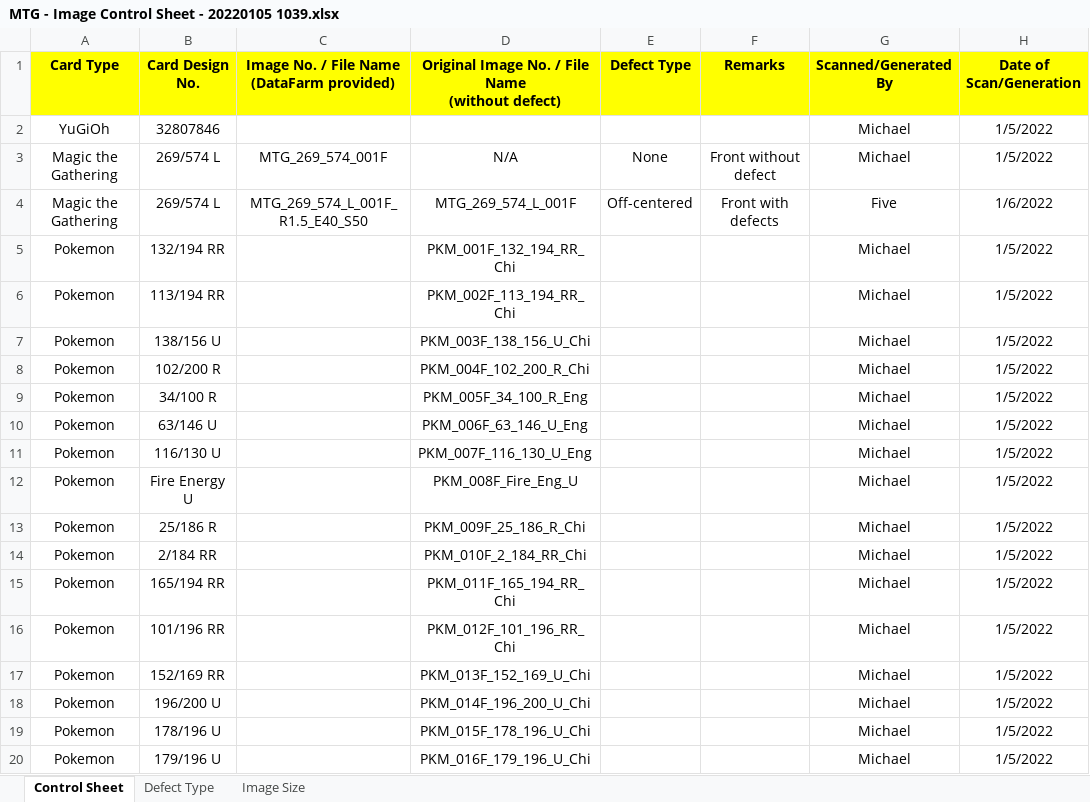
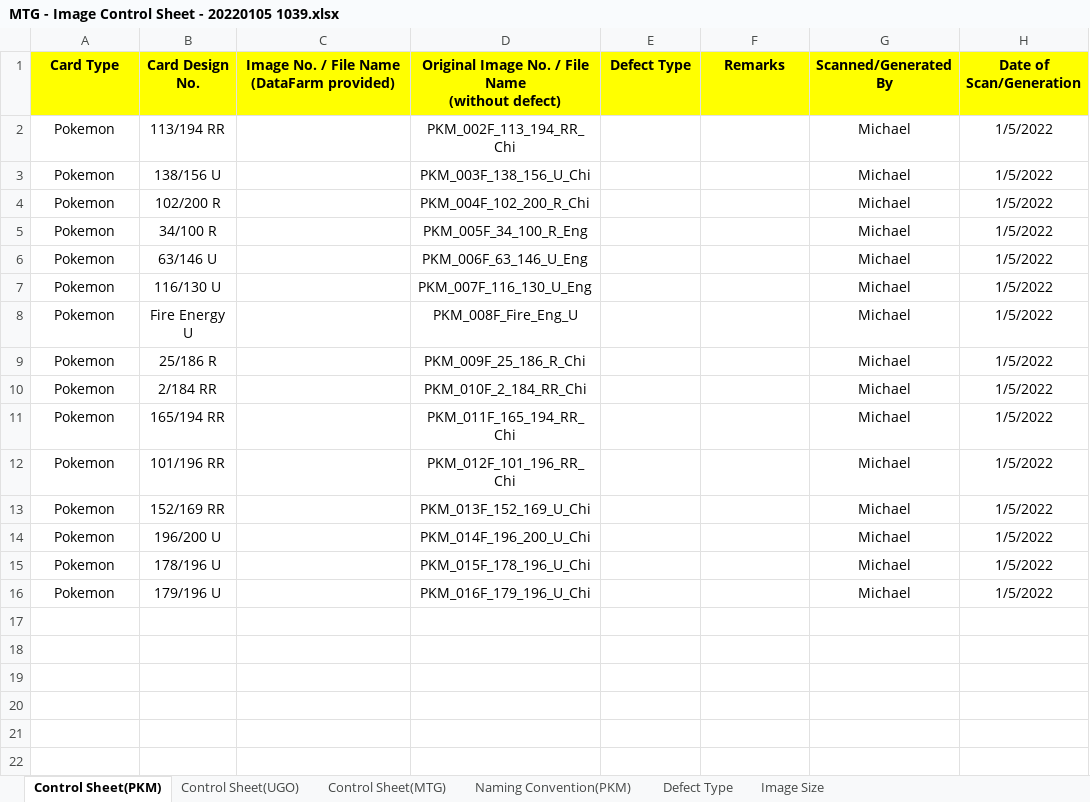
Before and after one commit to VuongFiveDuong/ImageAugmentation, an Excel workbook: MTG - Image Control Sheet - 20220105 1039.xlsx, sheet Control Sheet(PKM), drawn as a sheet; values as stored, in another font and other column widths than the file's, no borders; the diff names each change by its address in the sheet, - before the commit and + after, or states it on an @@ line.

```diff
--- a/MTG - Image Control Sheet - 20220105 1039.xlsx (sheet Control Sheet(PKM))
+++ b/MTG - Image Control Sheet - 20220105 1039.xlsx (sheet Control Sheet(PKM))
-sheet tab: Control Sheet
+sheet tab: Control Sheet(PKM)
+sheet tab: Control Sheet(UGO)
+sheet tab: Control Sheet(MTG)
+sheet tab: Naming Convention(PKM)
-row 2: YuGiOh | 32807846 |  |  |  |  | Michael | 1/5/2022
-row 3: Magic the Gathering | 269/574 L | MTG_269_574_001F | N/A | None | Front without defect | Michael | 1/5/2022
-row 4: Magic the Gathering | 269/574 L | MTG_269_574_L_001F_R1.5_E40_S50 | MTG_269_574_L_001F | Off-centered | Front with defects | Five | 1/6/2022
-row 5: Pokemon | 132/194 RR |  | PKM_001F_132_194_RR_Chi |  |  | Michael | 1/5/2022
```
Also changed, not shown: sheet Image Size, charts or pictures, 2 other files.
